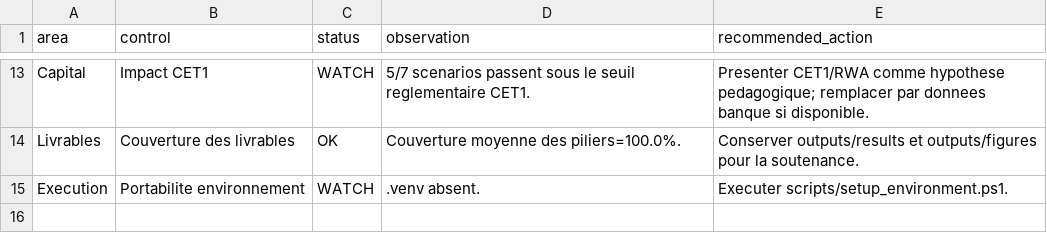
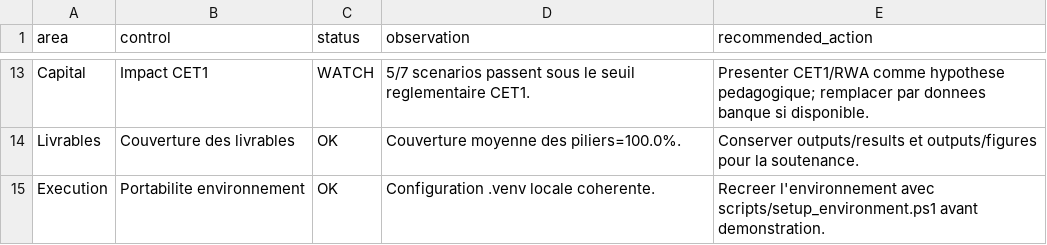
Before and after one commit to farahmkaouar-hue/ifrs9-stress-testing, a CSV file: outputs/results/final_banking_modeling_audit.csv, drawn as a sheet; only a part is shown, gaps mark what is left out.

```diff
--- a/outputs/results/final_banking_modeling_audit.csv
+++ b/outputs/results/final_banking_modeling_audit.csv
@@ -14,2 +14,2 @@ Capital,Impact CET1,WATCH,5/7 scenarios passent sous le seuil reglementaire CET1
 Livrables,Couverture des livrables,OK,Couverture moyenne des piliers=100.0%.,Conserver outputs/results et outputs/figures pour la soutenance.
-Execution,Portabilite environnement,WATCH,.venv absent.,Executer scripts/setup_environment.ps1.
+Execution,Portabilite environnement,OK,Configuration .venv locale coherente.,Recreer l'environnement avec scripts/setup_environment.ps1 avant demonstration.
```
Also changed, not shown: outputs/results/feature_missing_report.csv, outputs/results/outlier_summary.csv, 18 other files.
